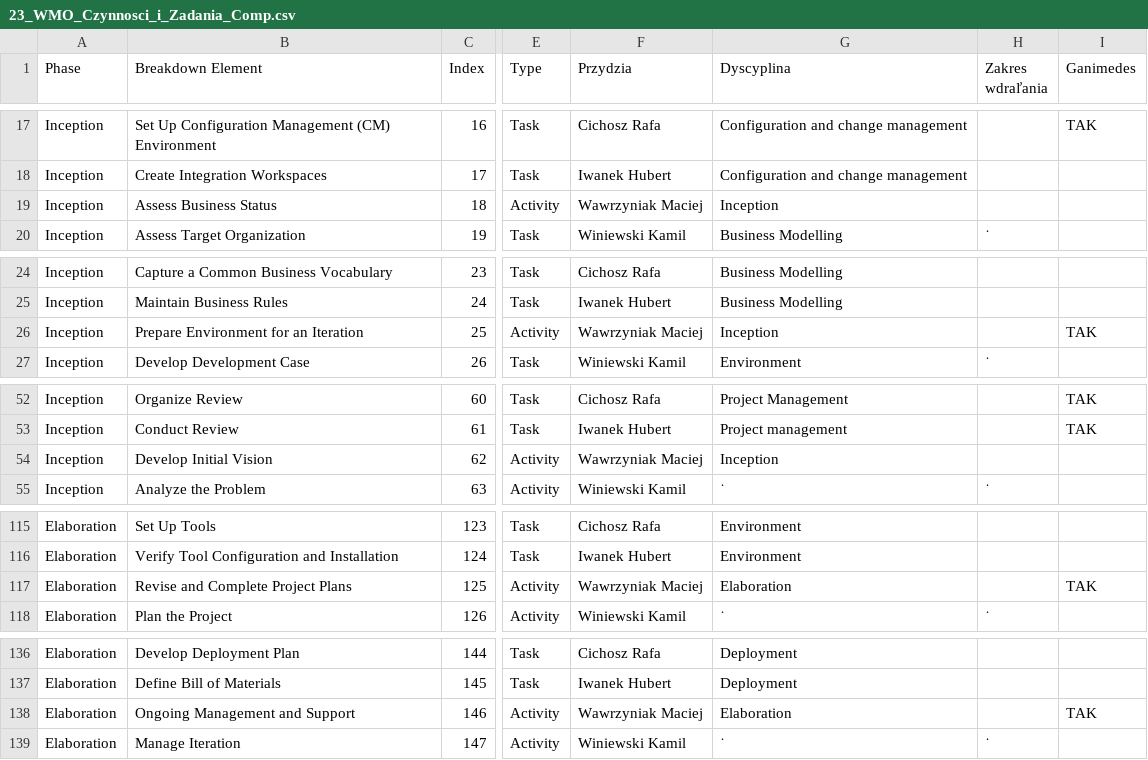
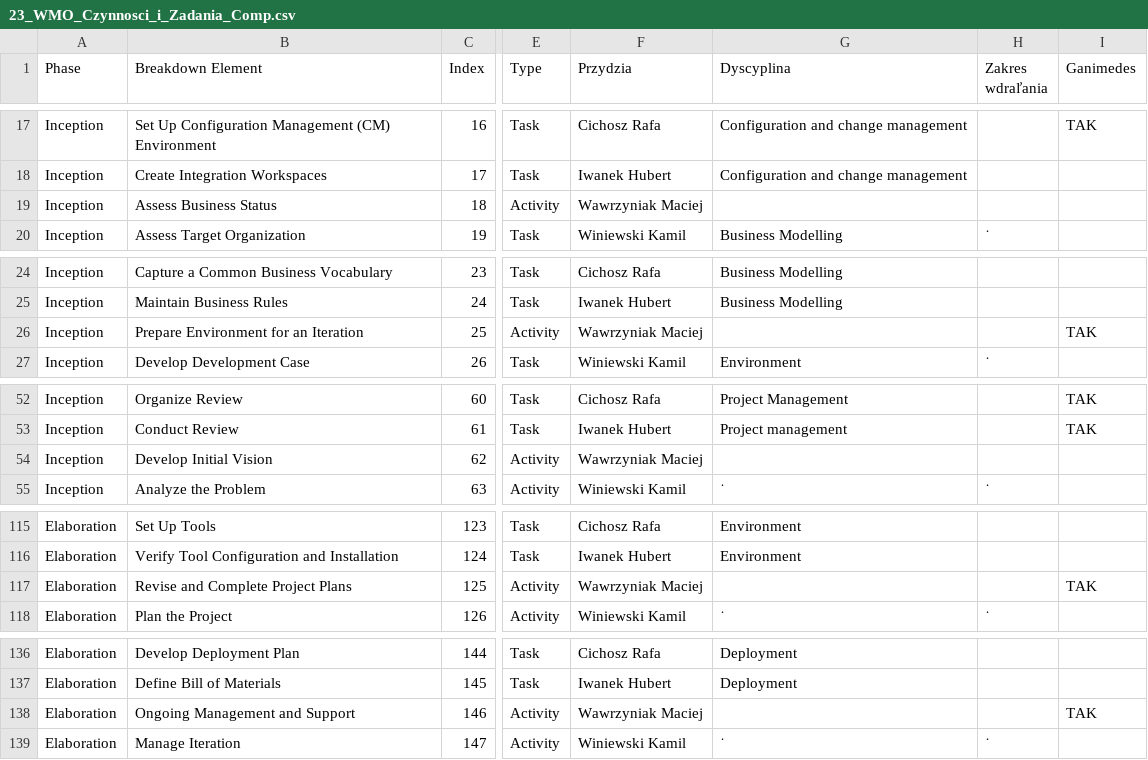
Before and after one commit to mwawrzyniiak/WMO-Activities-And-Tasks, a CSV file: WMO.WebUi/Resources/23_WMO_Czynnosci_i_Zadania_Comp.csv, drawn as a sheet; only a part is shown, gaps mark what is left out; the diff covers the shown part only; the diff names each change by its address in the sheet, - before the commit and + after, or states it on an @@ line.

Commit message:
Maciej W. excel cells

```diff
--- a/WMO.WebUi/Resources/23_WMO_Czynnosci_i_Zadania_Comp.csv
+++ b/WMO.WebUi/Resources/23_WMO_Czynnosci_i_Zadania_Comp.csv
-G19 (Dyscyplina): Inception
+G19 (Dyscyplina): (empty)
-G26 (Dyscyplina): Inception
+G26 (Dyscyplina): (empty)
-G54 (Dyscyplina): Inception
+G54 (Dyscyplina): (empty)
-G117 (Dyscyplina): Elaboration
+G117 (Dyscyplina): (empty)
-G138 (Dyscyplina): Elaboration
+G138 (Dyscyplina): (empty)
```
Also changed, not shown: 18 edited cells elsewhere in this file.
